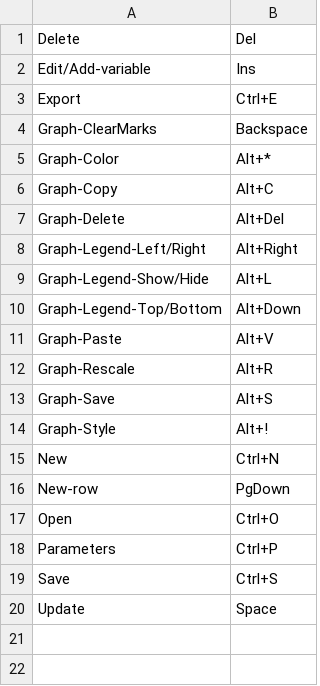
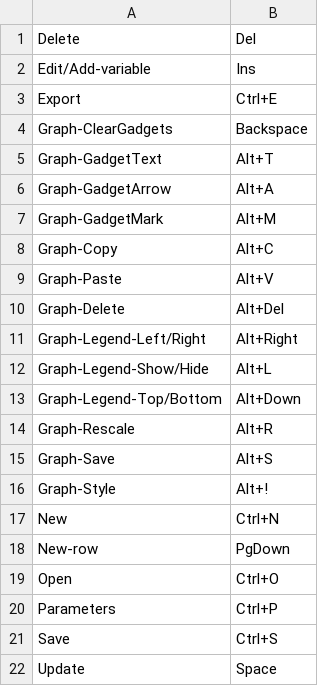
Before and after one commit to gobelin88/graphy, a CSV file: release/shortcuts.csv, drawn as a sheet.

```diff
--- a/release/shortcuts.csv
+++ b/release/shortcuts.csv
@@ -3,5 +3,8 @@ Edit/Add-variable;Ins
 Export;Ctrl+E
-Graph-ClearMarks;Backspace
-Graph-Color;Alt+*
+Graph-ClearGadgets;Backspace
+Graph-GadgetText;Alt+T
+Graph-GadgetArrow;Alt+A
+Graph-GadgetMark;Alt+M
 Graph-Copy;Alt+C
+Graph-Paste;Alt+V
 Graph-Delete;Alt+Del
@@ -10,3 +13,2 @@ Graph-Legend-Show/Hide;Alt+L
 Graph-Legend-Top/Bottom;Alt+Down
-Graph-Paste;Alt+V
 Graph-Rescale;Alt+R
```
Also changed, not shown: 2 other files.
